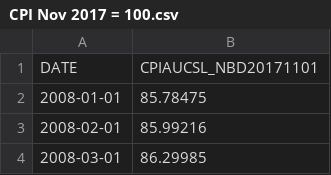
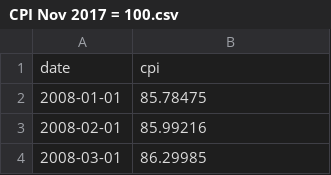
Before and after one commit to Ckrenzer/Fed-Minutes-Analysis-2009-2020, a CSV file: CPI Nov 2017 = 100.csv, drawn as a sheet; only a part is shown.

```diff
--- a/CPI Nov 2017 = 100.csv
+++ b/CPI Nov 2017 = 100.csv
@@ -1,2 +1,2 @@
-DATE,CPIAUCSL_NBD20171101
+date,cpi
 2008-01-01,85.78475
```
Also changed, not shown: 1 other file.
